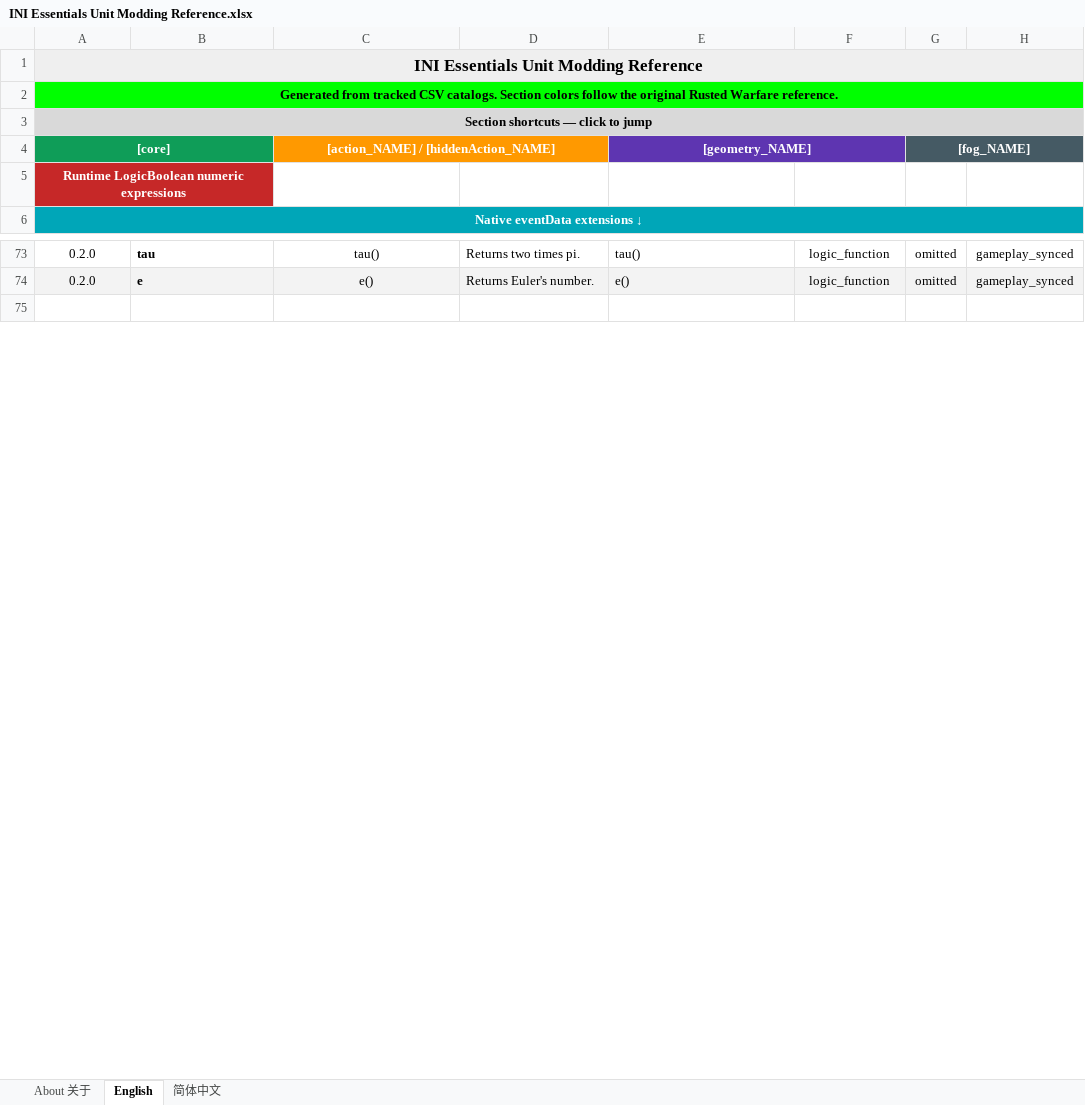
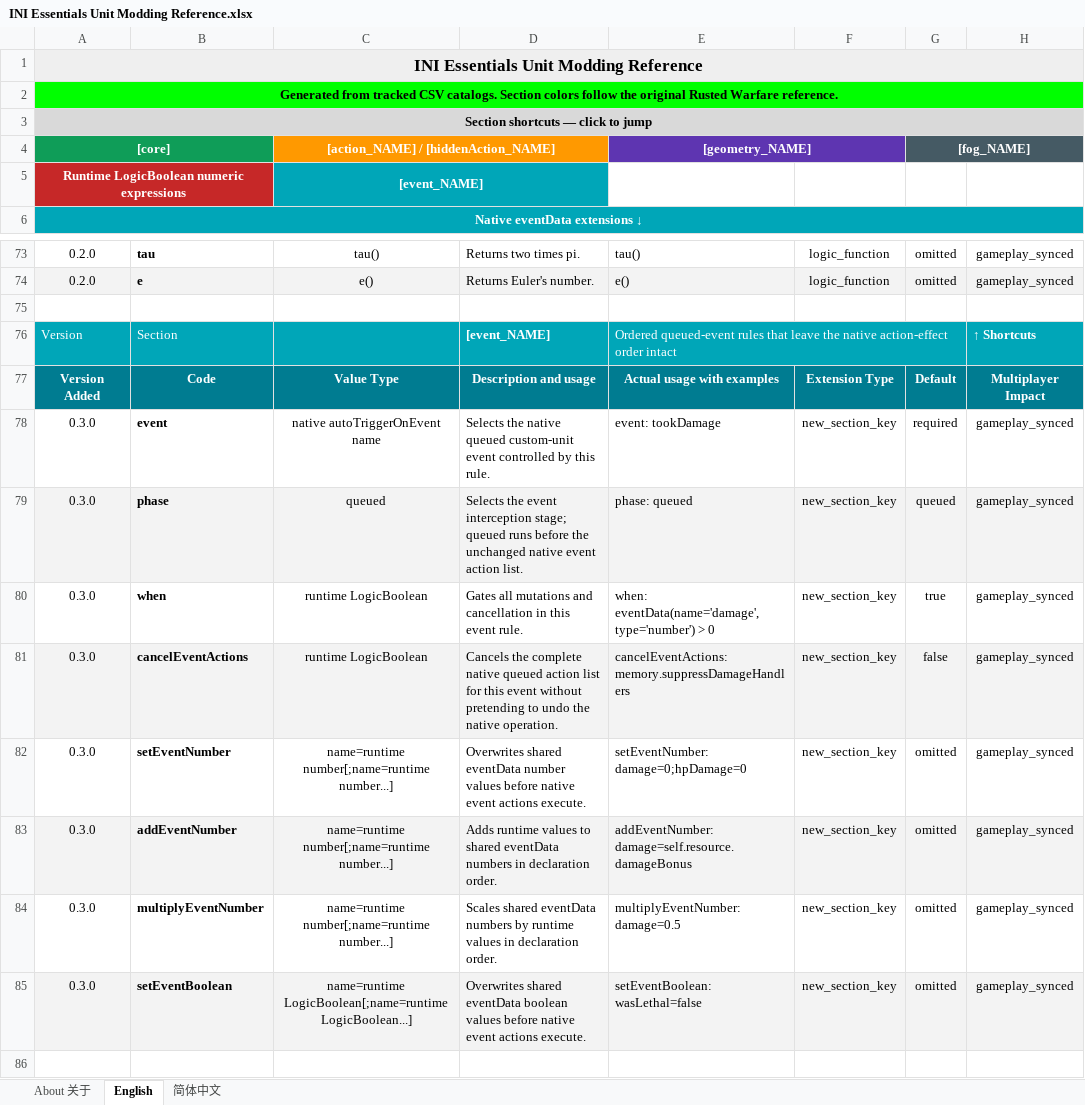
Before and after one commit to DXENDBucket/Rusted-Fabric-Loader, an Excel workbook: official-mods/ini-essentials/docs/INI Essentials Unit Modding Reference.xlsx, sheet English, drawn as a sheet; only a part is shown, gaps mark what is left out; values as stored, in another font and other column widths than the file's, no borders; charts and pictures not drawn; the diff names each change by its address in the sheet, - before the commit and + after, or states it on an @@ line.

Commit message:
Add dynamic queued event rules

```diff
--- a/official-mods/ini-essentials/docs/INI Essentials Unit Modding Reference.xlsx (sheet English)
+++ b/official-mods/ini-essentials/docs/INI Essentials Unit Modding Reference.xlsx (sheet English)
-C5: (empty)
+C5: [event_NAME]
-C5:D5 fill: none
+C5:D5 fill: #00A6B8
+C5:D5 merged
+row 75: (empty)
+row 76: Version | Section |  | [event_NAME] | Ordered queued-event rules that leave the native action-effect order intact |  |  | ↑ Shortcuts
+row 77: Version Added | Code | Value Type | Description and usage | Actual usage with examples | Extension Type | Default | Multiplayer Impact
+row 78: 0.3.0 | event | native autoTriggerOnEvent name | Selects the native queued custom-unit event controlled by this rule. | event: tookDamage | new_section_key | required | gameplay_synced
+row 79: 0.3.0 | phase | queued | Selects the event interception stage; queued runs before the unchanged native event action list. | phase: queued | new_section_key | queued | gameplay_synced
+row 80: 0.3.0 | when | runtime LogicBoolean | Gates all mutations and cancellation in this event rule. | when: eventData(name='damage',type='number') > 0 | new_section_key | true | gameplay_synced
+row 81: 0.3.0 | cancelEventActions | runtime LogicBoolean | Cancels the complete native queued action list for this event without pretending to undo the native operation. | cancelEventActions: memory.suppressDamageHandlers | new_section_key | false | gameplay_synced
+row 82: 0.3.0 | setEventNumber | name=runtime number[;name=runtime number...] | Overwrites shared eventData number values before native event actions execute. | setEventNumber: damage=0;hpDamage=0 | new_section_key | omitted | gameplay_synced
+row 83: 0.3.0 | addEventNumber | name=runtime number[;name=runtime number...] | Adds runtime values to shared eventData numbers in declaration order. | addEventNumber: damage=self.resource.damageBonus | new_section_key | omitted | gameplay_synced
+row 84: 0.3.0 | multiplyEventNumber | name=runtime number[;name=runtime number...] | Scales shared eventData numbers by runtime values in declaration order. | multiplyEventNumber: damage=0.5 | new_section_key | omitted | gameplay_synced
+row 85: 0.3.0 | setEventBoolean | name=runtime LogicBoolean[;name=runtime LogicBoolean...] | Overwrites shared eventData boolean values before native event actions execute. | setEventBoolean: wasLethal=false | new_section_key | omitted | gameplay_synced
```
Also changed, not shown: sheet 简体中文, charts or pictures, 21 other files.
